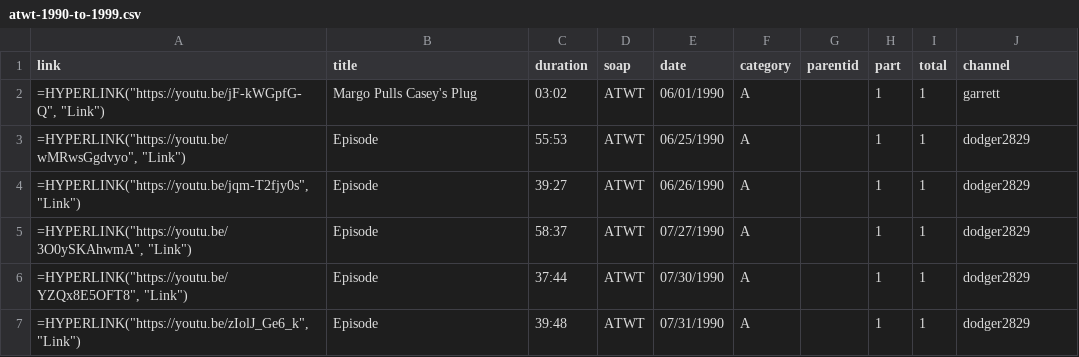
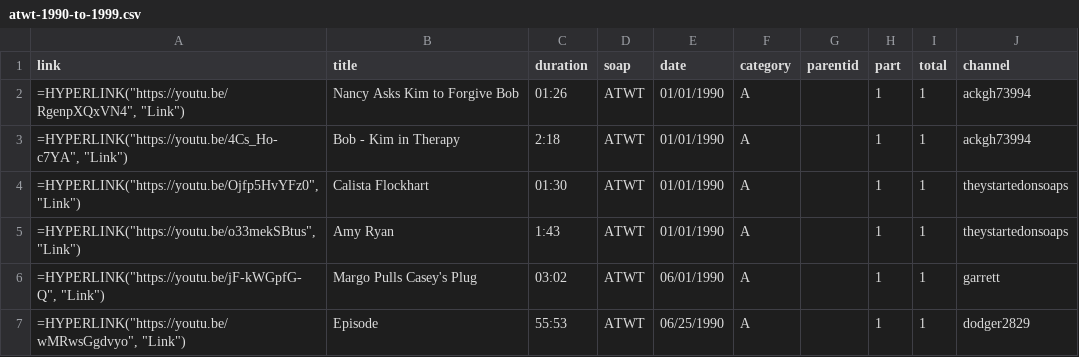
Before and after one commit to HamiltonBernique/SoapJack, a CSV file: ATWT/atwt-1990-to-1999.csv, drawn as a sheet; only a part is shown; the shorter side is filled out with more unchanged rows.

```diff
--- a/ATWT/atwt-1990-to-1999.csv
+++ b/ATWT/atwt-1990-to-1999.csv
@@ -1,2 +1,6 @@
 link,title,duration,soap,date,category,parentid,part,total,channel
+"=HYPERLINK(""https://youtu.be/RgenpXQxVN4"", ""Link"")",Nancy Asks Kim to Forgive Bob,01:26,ATWT,01/01/1990,A,,1,1,ackgh73994
+"=HYPERLINK(""https://youtu.be/4Cs_Ho-c7YA"", ""Link"")",Bob - Kim in Therapy,2:18,ATWT,01/01/1990,A,,1,1,ackgh73994
+"=HYPERLINK(""https://youtu.be/Ojfp5HvYFz0"", ""Link"")",Calista Flockhart,01:30,ATWT,01/01/1990,A,,1,1,theystartedonsoaps
+"=HYPERLINK(""https://youtu.be/o33mekSBtus"", ""Link"")",Amy Ryan,1:43,ATWT,01/01/1990,A,,1,1,theystartedonsoaps
 "=HYPERLINK(""https://youtu.be/jF-kWGpfG-Q"", ""Link"")",Margo Pulls Casey's Plug,03:02,ATWT,06/01/1990,A,,1,1,garrett
```
Also changed, not shown: ATWT/atwt-1980-to-1989.csv, ATWT/atwt-2000-to-2009.csv, 5 other files.
